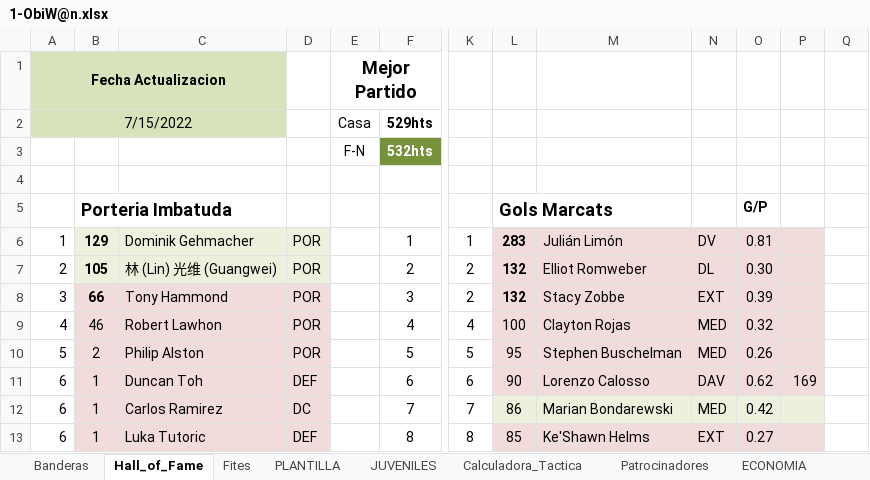
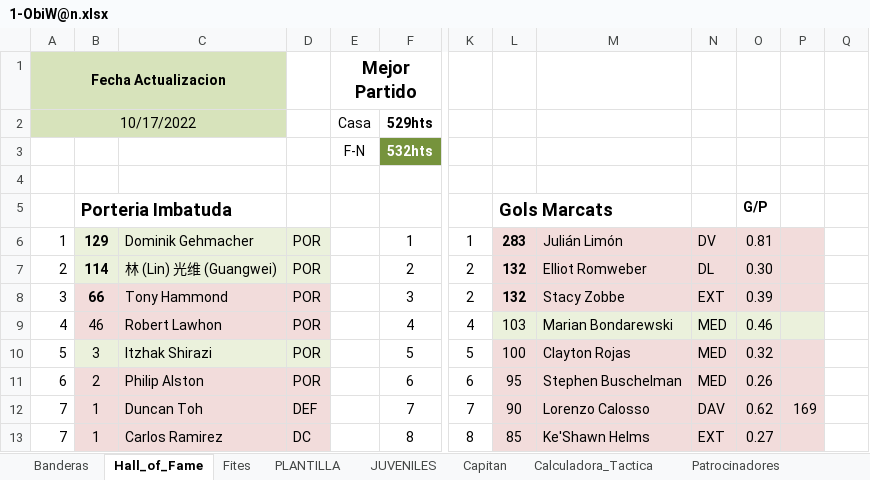
Before and after one commit to uny11/HI, an Excel workbook: projects/current/hattrick/1-ObiW@n.xlsx, sheet Hall_of_Fame, drawn as a sheet; only a part is shown, gaps mark what is left out; values as stored, in another font and other column widths than the file's, no borders; conditional formats not drawn; the diff covers the shown part only; the diff names each change by its address in the sheet, - before the commit and + after, or states it on an @@ line.

```diff
--- a/projects/current/hattrick/1-ObiW@n.xlsx (sheet Hall_of_Fame)
+++ b/projects/current/hattrick/1-ObiW@n.xlsx (sheet Hall_of_Fame)
-A2: 7/15/2022
+A2: 10/17/2022
-B7: 105
+B7: 114
-L9: 100
+L9: 103
-M9: Clayton Rojas
+M9: Marian Bondarewski
-O9: 0.32
+O9: 0.46
-B10: 2
+B10: 3
-C10: Philip Alston
+C10: Itzhak Shirazi
-L10: 95
+L10: 100
-M10: Stephen Buschelman
+M10: Clayton Rojas
-O10: 0.26
+O10: 0.32
-B11: 1
+B11: 2
-C11: Duncan Toh
+C11: Philip Alston
-D11: DEF
+D11: POR
-L11: 90
+L11: 95
-M11: Lorenzo Calosso
+M11: Stephen Buschelman
-N11: DAV
+N11: MED
-O11: 0.62
+O11: 0.26
-P11: 169
+P11: (empty)
-A12:A13: 6
+A12:A13: 7
-C12: Carlos Ramirez
+C12: Duncan Toh
-D12: DC
+D12: DEF
-L12: 86
+L12: 90
-M12: Marian Bondarewski
+M12: Lorenzo Calosso
-N12: MED
+N12: DAV
-O12: 0.42
+O12: 0.62
-P12: (empty)
+P12: 169
-C13: Luka Tutoric
+C13: Carlos Ramirez
-D13: DEF
+D13: DC
```
Also changed, not shown: 10 added rows, 9 removed rows, 147 edited cells and cell formats elsewhere in this sheet, sheet Evaluacion, sheet Capitan, sheet PLANTILLA, sheet Resumen_Rend, sheet Calculadora_Tactica, sheet Entrenamiento, 11 more sheets, other sheet tabs, formulas that keep their value, charts or pictures, projects/current/hattrick/4-SimuladorPartidos.xlsx, projects/current/hattrick/z_352.xlsx, 6 other files.
